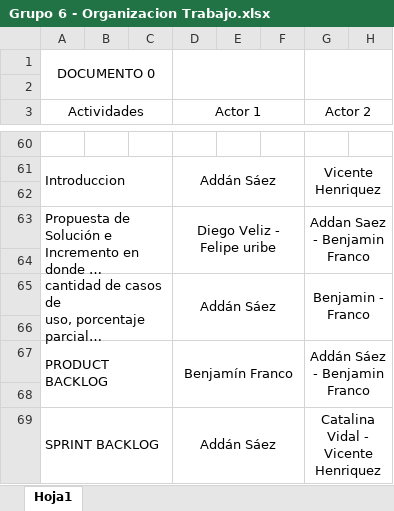
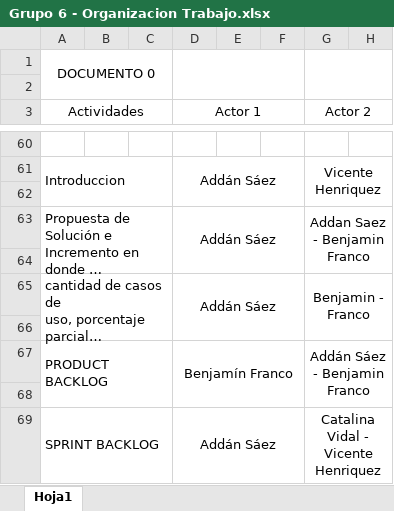
Before and after one commit to vixo23/ING-DE-SOFTWARE, an Excel workbook: INCREMENTO2/Excels/Grupo 6 - Organizacion Trabajo.xlsx, sheet Hoja1, drawn as a sheet; only a part is shown, gaps mark what is left out; long unchanged cells end in …; values as stored, in another font and other column widths than the file's, no borders; the diff names each change by its address in the sheet, - before the commit and + after, or states it on an @@ line.

Commit message:
update organizacion grupo 6

```diff
--- a/INCREMENTO2/Excels/Grupo 6 - Organizacion Trabajo.xlsx (sheet Hoja1)
+++ b/INCREMENTO2/Excels/Grupo 6 - Organizacion Trabajo.xlsx (sheet Hoja1)
-D63 (Actor 1): Diego Veliz - Felipe uribe
+D63 (Actor 1): Addán Sáez
```
